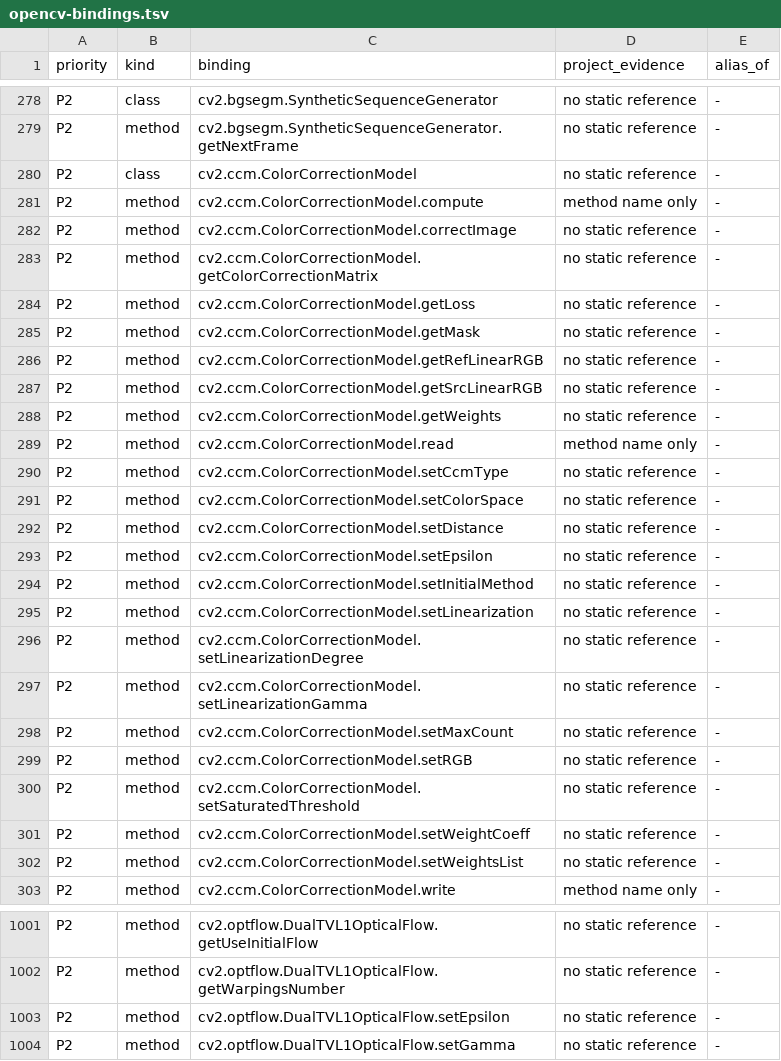
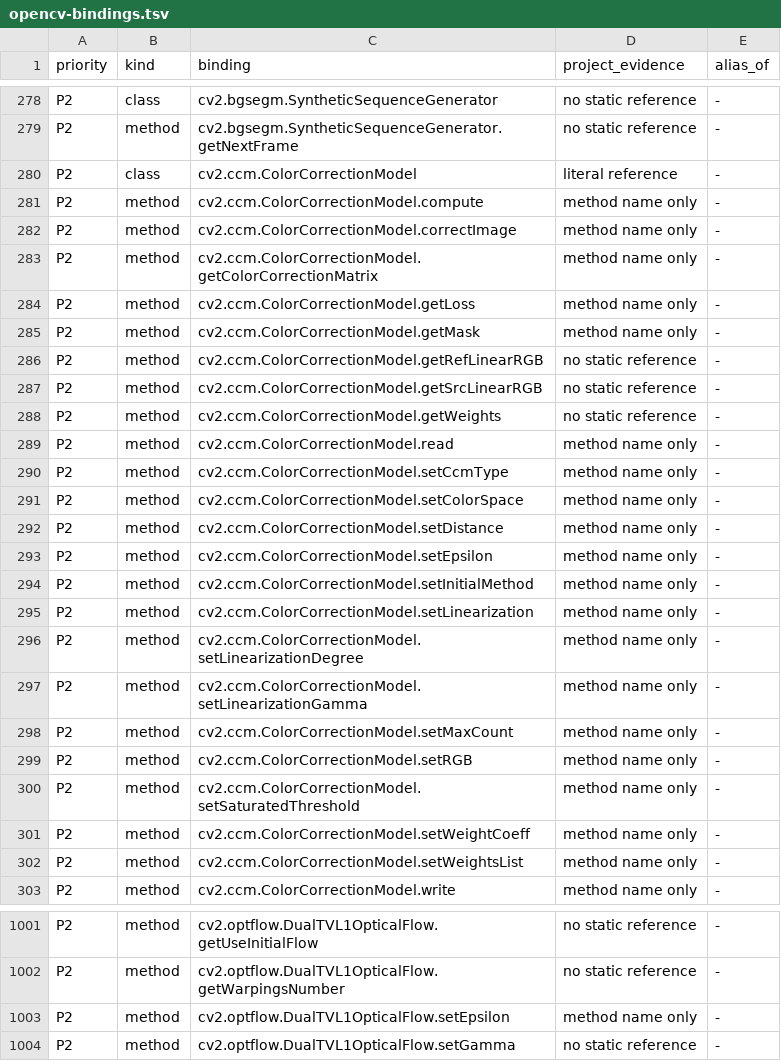
Before and after one commit to votecoffee/OpenCVDataflowGUI, a TSV file: docs/opencv-bindings.tsv, drawn as a sheet; only a part is shown, gaps mark what is left out; the diff covers the shown part only.

```diff
--- a/docs/opencv-bindings.tsv
+++ b/docs/opencv-bindings.tsv
@@ -279,8 +279,8 @@ P2	class	cv2.bgsegm.SyntheticSequenceGenerator	no static reference	-
 P2	method	cv2.bgsegm.SyntheticSequenceGenerator.getNextFrame	no static reference	-
-P2	class	cv2.ccm.ColorCorrectionModel	no static reference	-
+P2	class	cv2.ccm.ColorCorrectionModel	literal reference	-
 P2	method	cv2.ccm.ColorCorrectionModel.compute	method name only	-
-P2	method	cv2.ccm.ColorCorrectionModel.correctImage	no static reference	-
-P2	method	cv2.ccm.ColorCorrectionModel.getColorCorrectionMatrix	no static reference	-
-P2	method	cv2.ccm.ColorCorrectionModel.getLoss	no static reference	-
-P2	method	cv2.ccm.ColorCorrectionModel.getMask	no static reference	-
+P2	method	cv2.ccm.ColorCorrectionModel.correctImage	method name only	-
+P2	method	cv2.ccm.ColorCorrectionModel.getColorCorrectionMatrix	method name only	-
+P2	method	cv2.ccm.ColorCorrectionModel.getLoss	method name only	-
+P2	method	cv2.ccm.ColorCorrectionModel.getMask	method name only	-
 P2	method	cv2.ccm.ColorCorrectionModel.getRefLinearRGB	no static reference	-
@@ -289,15 +289,15 @@ P2	method	cv2.ccm.ColorCorrectionModel.getWeights	no static reference	-
 P2	method	cv2.ccm.ColorCorrectionModel.read	method name only	-
-P2	method	cv2.ccm.ColorCorrectionModel.setCcmType	no static reference	-
-P2	method	cv2.ccm.ColorCorrectionModel.setColorSpace	no static reference	-
-P2	method	cv2.ccm.ColorCorrectionModel.setDistance	no static reference	-
-P2	method	cv2.ccm.ColorCorrectionModel.setEpsilon	no static reference	-
-P2	method	cv2.ccm.ColorCorrectionModel.setInitialMethod	no static reference	-
-P2	method	cv2.ccm.ColorCorrectionModel.setLinearization	no static reference	-
-P2	method	cv2.ccm.ColorCorrectionModel.setLinearizationDegree	no static reference	-
-P2	method	cv2.ccm.ColorCorrectionModel.setLinearizationGamma	no static reference	-
-P2	method	cv2.ccm.ColorCorrectionModel.setMaxCount	no static reference	-
-P2	method	cv2.ccm.ColorCorrectionModel.setRGB	no static reference	-
-P2	method	cv2.ccm.ColorCorrectionModel.setSaturatedThreshold	no static reference	-
-P2	method	cv2.ccm.ColorCorrectionModel.setWeightCoeff	no static reference	-
-P2	method	cv2.ccm.ColorCorrectionModel.setWeightsList	no static reference	-
+P2	method	cv2.ccm.ColorCorrectionModel.setCcmType	method name only	-
+P2	method	cv2.ccm.ColorCorrectionModel.setColorSpace	method name only	-
+P2	method	cv2.ccm.ColorCorrectionModel.setDistance	method name only	-
+P2	method	cv2.ccm.ColorCorrectionModel.setEpsilon	method name only	-
+P2	method	cv2.ccm.ColorCorrectionModel.setInitialMethod	method name only	-
+P2	method	cv2.ccm.ColorCorrectionModel.setLinearization	method name only	-
+P2	method	cv2.ccm.ColorCorrectionModel.setLinearizationDegree	method name only	-
+P2	method	cv2.ccm.ColorCorrectionModel.setLinearizationGamma	method name only	-
+P2	method	cv2.ccm.ColorCorrectionModel.setMaxCount	method name only	-
+P2	method	cv2.ccm.ColorCorrectionModel.setRGB	method name only	-
+P2	method	cv2.ccm.ColorCorrectionModel.setSaturatedThreshold	method name only	-
+P2	method	cv2.ccm.ColorCorrectionModel.setWeightCoeff	method name only	-
+P2	method	cv2.ccm.ColorCorrectionModel.setWeightsList	method name only	-
 P2	method	cv2.ccm.ColorCorrectionModel.write	method name only	-
@@ -1002,3 +1002,3 @@ P2	method	cv2.optflow.DualTVL1OpticalFlow.getUseInitialFlow	no static reference
 P2	method	cv2.optflow.DualTVL1OpticalFlow.getWarpingsNumber	no static reference	-
-P2	method	cv2.optflow.DualTVL1OpticalFlow.setEpsilon	no static reference	-
+P2	method	cv2.optflow.DualTVL1OpticalFlow.setEpsilon	method name only	-
 P2	method	cv2.optflow.DualTVL1OpticalFlow.setGamma	no static reference	-
```
Also changed, not shown: 16 edited cells elsewhere in this file, 9 other files.
